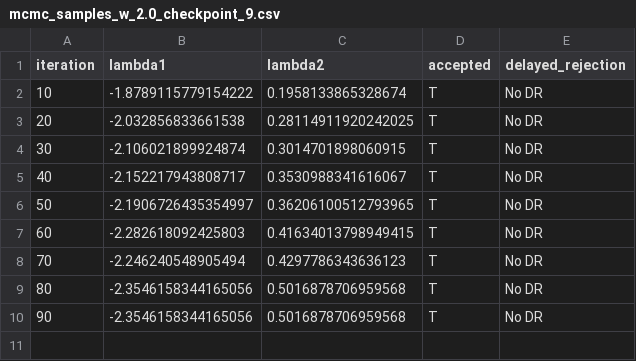
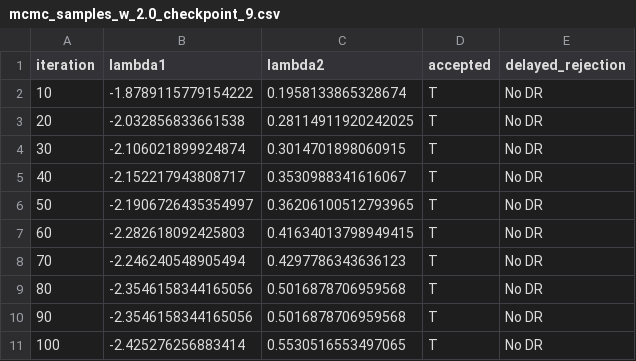
Before and after one commit to elsensoy/model_error_uq_plasma, a CSV file: mcmc_samples_w_2.0/mcmc_samples_w_2.0_checkpoint_9.csv, drawn as a sheet; the diff names each change by its address in the sheet, - before the commit and + after, or states it on an @@ line.

```diff
--- a/mcmc_samples_w_2.0/mcmc_samples_w_2.0_checkpoint_9.csv
+++ b/mcmc_samples_w_2.0/mcmc_samples_w_2.0_checkpoint_9.csv
+row 11: 100 | -2.425276256883414 | 0.5530516553497065 | T | No DR
```
Also changed, not shown: 58 other files.
